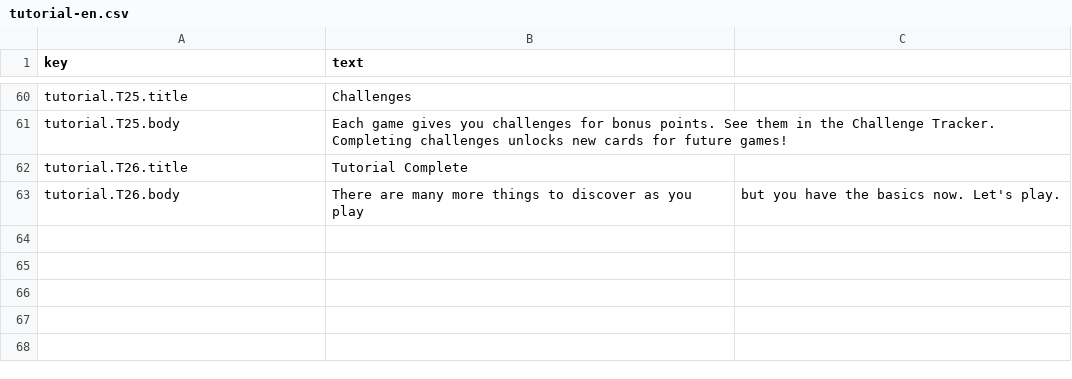
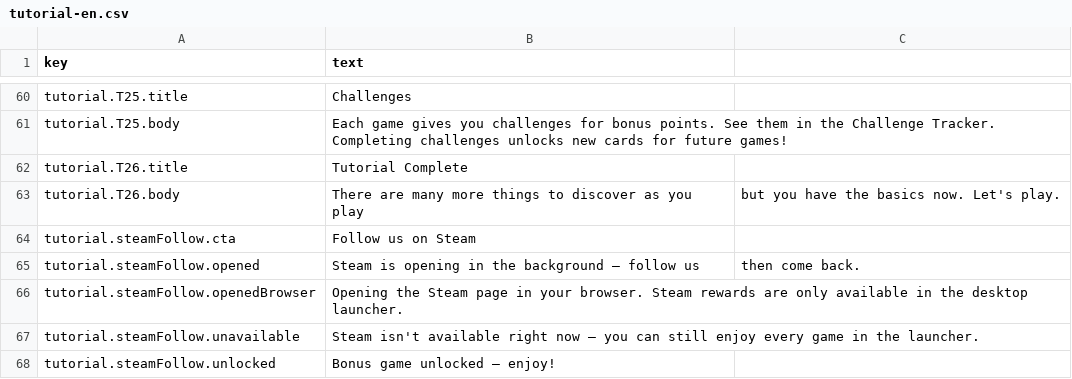
Before and after one commit to TheWizardsCode/tce-main-street, a CSV file: src/i18n/tutorial-en.csv, drawn as a sheet; only a part is shown, gaps mark what is left out.

Commit message:
MS-0MUN91YJ40092ZBM: Steam follow CTA in the tutorial completion step
Adds the 'Follow us on Steam' call-to-action to the tutorial's final
completion step (core CG-0MSMAJQQT004SDCC, F5):

- UnifiedTutorialStepDef.showSteamFollowCta opt-in (set on T26).
- MainStreetTutorialHints renders the CTA in the completion tooltip;
  launcher mode uses the window.tce.steamFollow bridge (store page via
  Steam + follow re-check with a manual-claim fallback), browser mode
  opens the web store page and explains no reward is granted there.
- The CTA is additive: Let's play! still finishes the tutorial; a missing
  or failing bridge degrades to a status message (graceful degradation).
- tutorial-en.csv gains the tutorial.steamFollow.* copy; CSV integrity
  contract updated (67 keys).
- Unit tests: tutorial-steam-follow.test.ts (flag wiring + copy).

```diff
--- a/src/i18n/tutorial-en.csv
+++ b/src/i18n/tutorial-en.csv
@@ -63 +63,6 @@ tutorial.T26.title,Tutorial Complete
 tutorial.T26.body,There are many more things to discover as you play, but you have the basics now. Let's play.
+tutorial.steamFollow.cta,Follow us on Steam
+tutorial.steamFollow.opened,Steam is opening in the background — follow us, then come back.
+tutorial.steamFollow.openedBrowser,Opening the Steam page in your browser. Steam rewards are only available in the desktop launcher.
+tutorial.steamFollow.unavailable,Steam isn't available right now — you can still enjoy every game in the launcher.
+tutorial.steamFollow.unlocked,Bonus game unlocked — enjoy!
```
Also changed, not shown: 4 other files.
